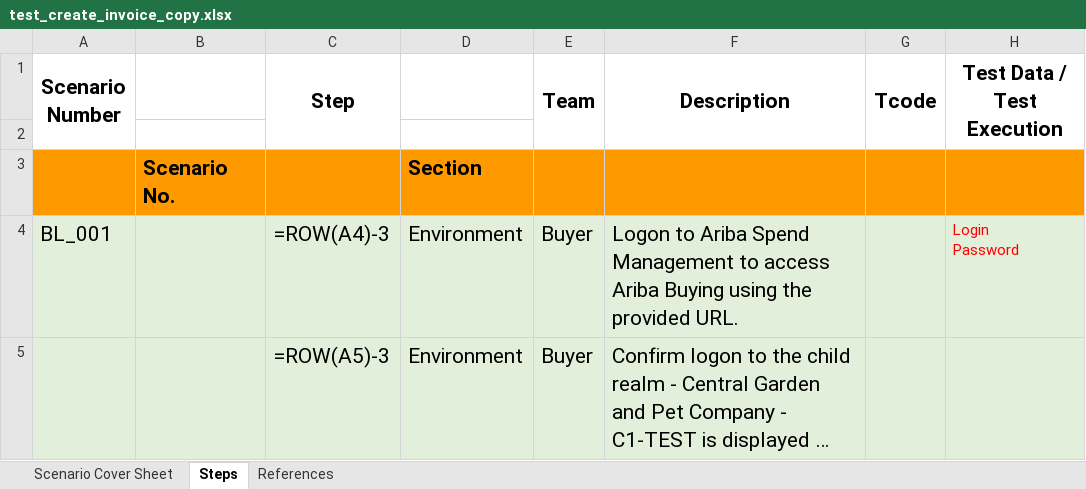
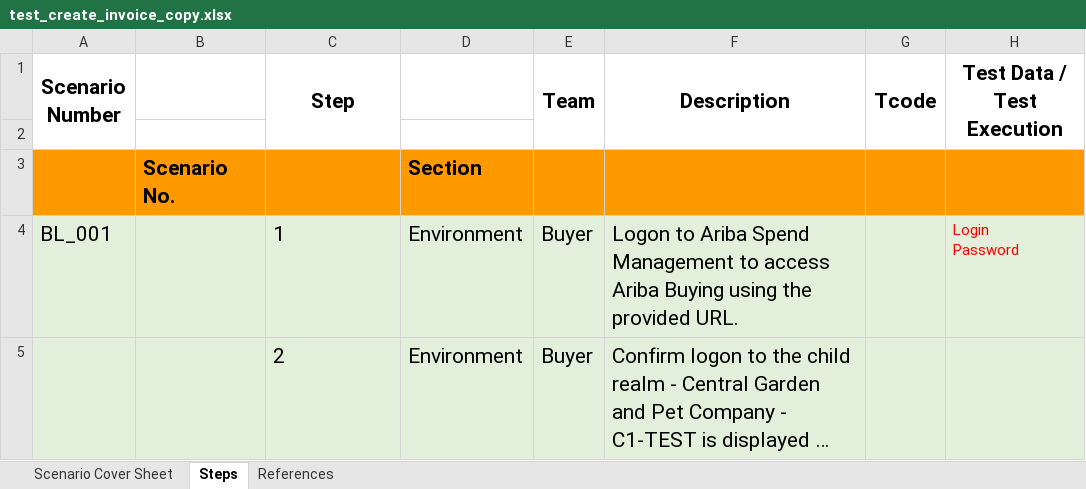
Before and after one commit to Samizen/sap_test_automation, an Excel workbook: excel_test_cases_updated/test_create_invoice_copy.xlsx, sheet Steps, drawn as a sheet; only a part is shown; long unchanged cells end in …; values as stored, in another font and other column widths than the file's, no borders; formulas without a stored value are shown as written; the diff covers the shown part only; the diff names each change by its address in the sheet, - before the commit and + after, or states it on an @@ line.

```diff
--- a/excel_test_cases_updated/test_create_invoice_copy.xlsx (sheet Steps)
+++ b/excel_test_cases_updated/test_create_invoice_copy.xlsx (sheet Steps)
-C4 (Step): =ROW(A4)-3
+C4 (Step): 1
-C5 (Step): =ROW(A5)-3
+C5 (Step): 2
```
Also changed, not shown: 7 edited cells elsewhere in this sheet, sheet Scenario Cover Sheet, excel_test_cases_updated/test_create_pr_copy.xlsx, 5 other files.
